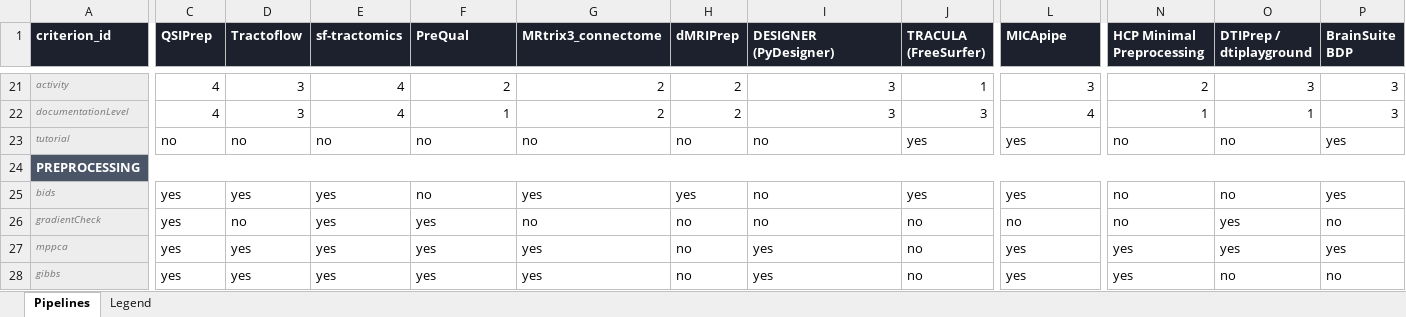
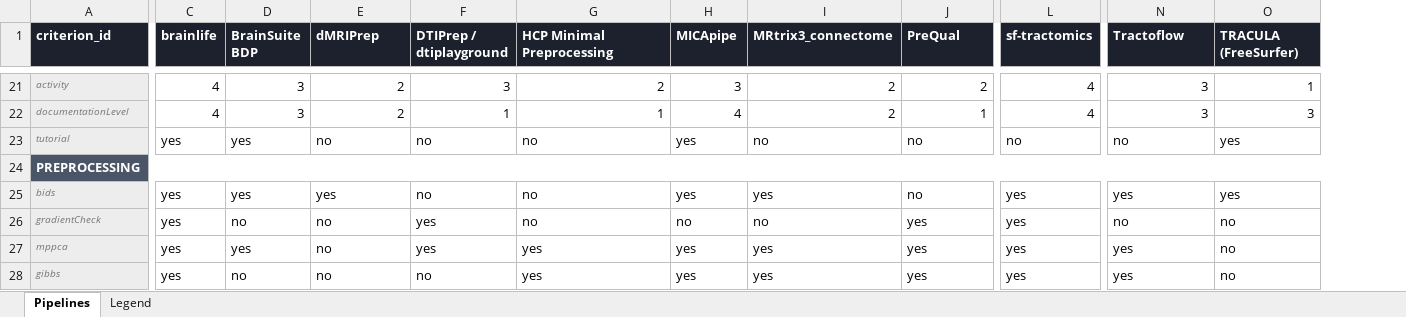
Before and after one commit to DiffusionCompass/DiffusionCompass, an Excel workbook: data/adult.xlsx, sheet Pipelines, drawn as a sheet; only a part is shown, gaps mark what is left out; values as stored, in another font and other column widths than the file's, no borders; the diff covers the shown part only; the diff names each change by its address in the sheet, - before the commit and + after, or states it on an @@ line.

Commit message:
add dynamic nb of pipelines

```diff
--- a/data/adult.xlsx (sheet Pipelines)
+++ b/data/adult.xlsx (sheet Pipelines)
-column P (BrainSuite BDP), rows 21-28: 3 | 3 | yes |  | yes | no | yes | no
-C1: QSIPrep
+C1: brainlife
-D1: Tractoflow
+D1: BrainSuite BDP
-E1: sf-tractomics
+E1: dMRIPrep
-F1: PreQual
+F1: DTIPrep / dtiplayground
-G1: MRtrix3_connectome
+G1: HCP Minimal Preprocessing
-H1: dMRIPrep
+H1: MICApipe
-I1: DESIGNER (PyDesigner)
+I1: MRtrix3_connectome
-J1: TRACULA (FreeSurfer)
+J1: PreQual
-L1: MICApipe
+L1: sf-tractomics
-N1: HCP Minimal Preprocessing
+N1: Tractoflow
-O1: DTIPrep / dtiplayground
+O1: TRACULA (FreeSurfer)
-E21:E22 (dMRIPrep): 4
+E21:E22 (dMRIPrep): 2
-F21 (DTIPrep / dtiplayground): 2
+F21 (DTIPrep / dtiplayground): 3
-H21 (MICApipe): 2
+H21 (MICApipe): 3
-I21:I22 (MRtrix3_connectome): 3
+I21:I22 (MRtrix3_connectome): 2
-J21 (PreQual): 1
+J21 (PreQual): 2
-L21 (sf-tractomics): 3
+L21 (sf-tractomics): 4
-N21 (Tractoflow): 2
+N21 (Tractoflow): 3
-O21 (TRACULA (FreeSurfer)): 3
+O21 (TRACULA (FreeSurfer)): 1
-G22 (HCP Minimal Preprocessing): 2
+G22 (HCP Minimal Preprocessing): 1
-H22 (MICApipe): 2
+H22 (MICApipe): 4
-J22 (PreQual): 3
+J22 (PreQual): 1
-N22 (Tractoflow): 1
+N22 (Tractoflow): 3
-O22 (TRACULA (FreeSurfer)): 1
+O22 (TRACULA (FreeSurfer)): 3
-C23 (brainlife): no
+C23 (brainlife): yes
-D23 (BrainSuite BDP): no
+D23 (BrainSuite BDP): yes
-H23 (MICApipe): no
+H23 (MICApipe): yes
-J23 (PreQual): yes
+J23 (PreQual): no
-L23 (sf-tractomics): yes
+L23 (sf-tractomics): no
-O23 (TRACULA (FreeSurfer)): no
+O23 (TRACULA (FreeSurfer)): yes
-G25 (HCP Minimal Preprocessing): yes
+G25 (HCP Minimal Preprocessing): no
-I25 (MRtrix3_connectome): no
+I25 (MRtrix3_connectome): yes
-J25 (PreQual): yes
+J25 (PreQual): no
-N25 (Tractoflow): no
+N25 (Tractoflow): yes
-O25 (TRACULA (FreeSurfer)): no
+O25 (TRACULA (FreeSurfer)): yes
-E26:E28 (dMRIPrep): yes
+E26:E28 (dMRIPrep): no
-J26:J28 (PreQual): no
+J26:J28 (PreQual): yes
-L26 (sf-tractomics): no
+L26 (sf-tractomics): yes
-O26:O27 (TRACULA (FreeSurfer)): yes
+O26:O27 (TRACULA (FreeSurfer)): no
-H27:H28 (MICApipe): no
+H27:H28 (MICApipe): yes
-D28 (BrainSuite BDP): yes
+D28 (BrainSuite BDP): no
-F28 (DTIPrep / dtiplayground): yes
+F28 (DTIPrep / dtiplayground): no
```
Also changed, not shown: 250 edited cells elsewhere in this sheet, 9 other files.
